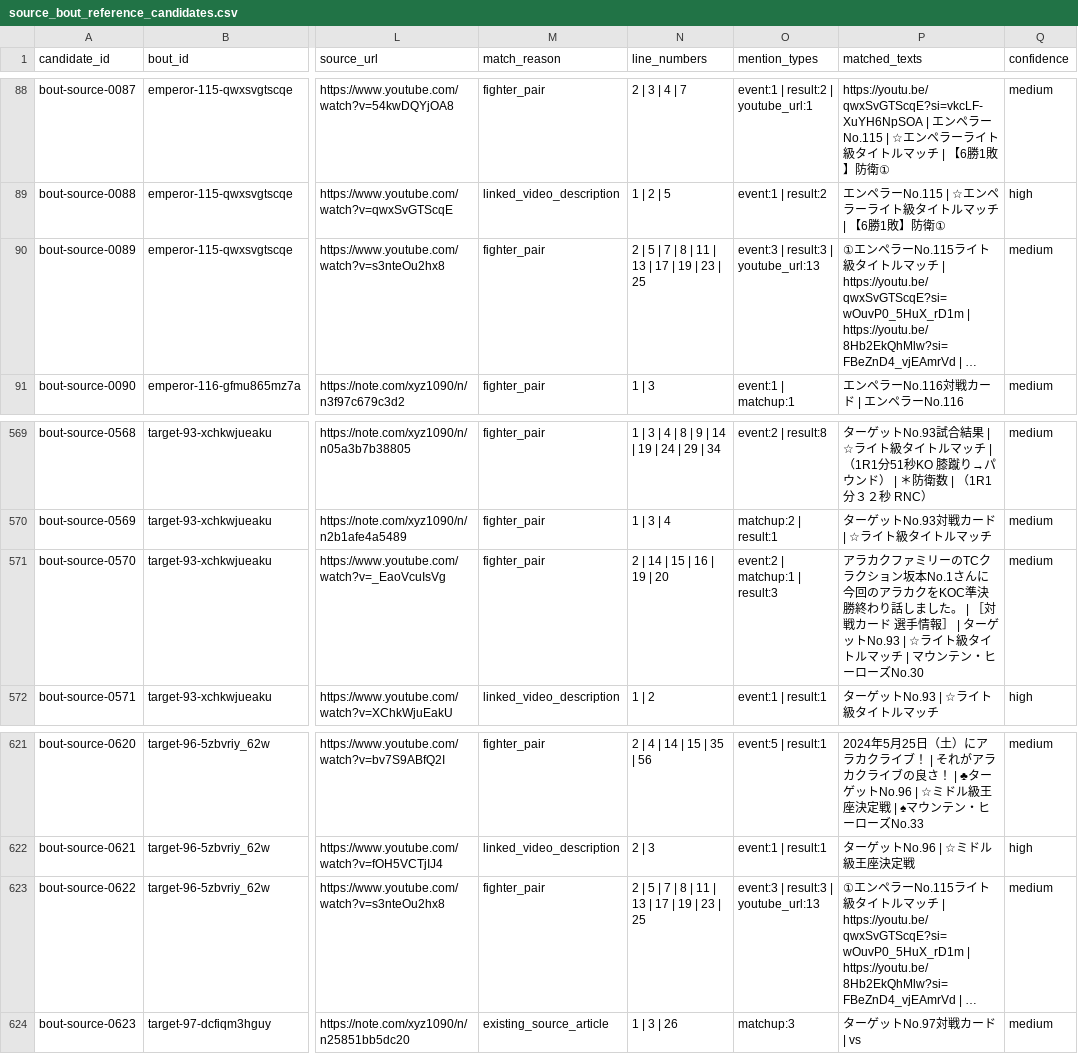
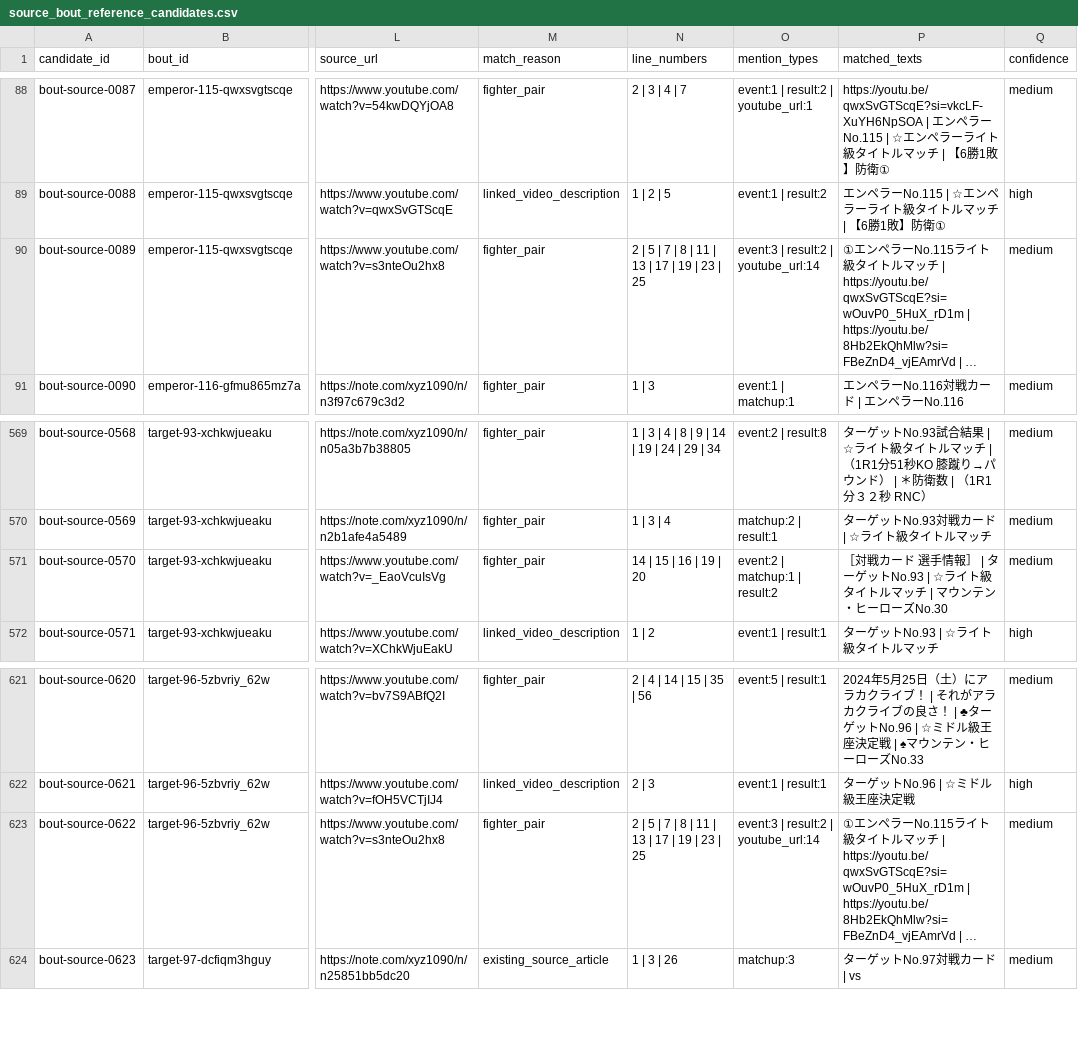
Before and after one commit to takano32/arakaku, a CSV file: review/source_bout_reference_candidates.csv, drawn as a sheet; only a part is shown, gaps mark what is left out; long unchanged cells end in …; the diff names each change by its address in the sheet, - before the commit and + after, or states it on an @@ line.

```diff
--- a/review/source_bout_reference_candidates.csv
+++ b/review/source_bout_reference_candidates.csv
-O90 (mention_types): event:3 | result:3 | youtube_url:13
+O90 (mention_types): event:3 | result:2 | youtube_url:14
-N571 (line_numbers): 2 | 14 | 15 | 16 | 19 | 20
+N571 (line_numbers): 14 | 15 | 16 | 19 | 20
-O571 (mention_types): event:2 | matchup:1 | result:3
+O571 (mention_types): event:2 | matchup:1 | result:2
-P571 (matched_texts): アラカクファミリーのTCクラクション坂本No.1さんに今回のアラカクをKOC準決勝終わり話しました。 | ［対戦カ…
+P571 (matched_texts): ［対戦カ…
-O623 (mention_types): event:3 | result:3 | youtube_url:13
+O623 (mention_types): event:3 | result:2 | youtube_url:14
```
Also changed, not shown: review/source_event_reference_candidates.csv, review/source_mention_result_candidates.csv, 1 other file.
